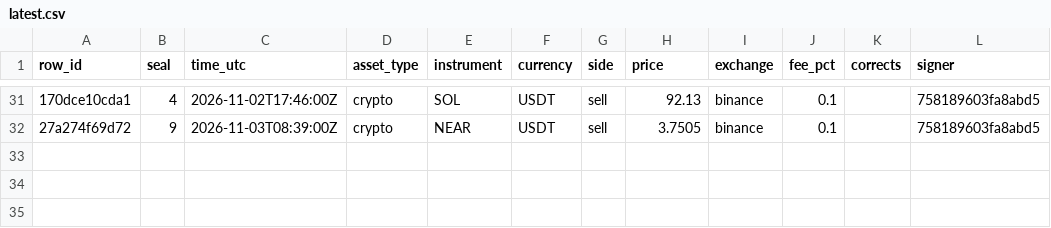
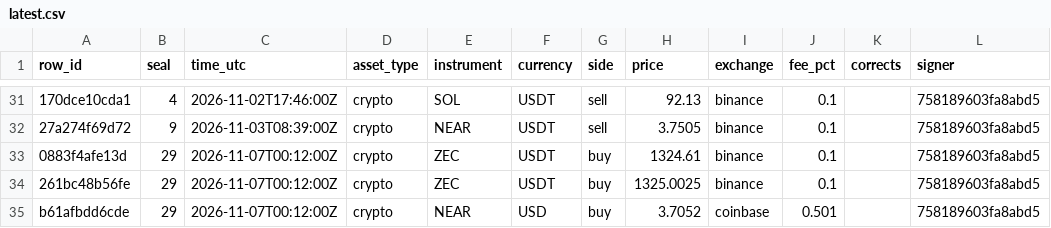
Before and after one commit to Botsfolio/trading-records, a CSV file: real-money/latest.csv, drawn as a sheet; only a part is shown, gaps mark what is left out; the diff names each change by its address in the sheet, - before the commit and + after, or states it on an @@ line.

Commit message:
Seal 000029

```diff
--- a/real-money/latest.csv
+++ b/real-money/latest.csv
+row 33: 0883f4afe13d | 29 | 2026-11-07T00:12:00Z | crypto | ZEC | USDT | buy | 1324.61 | binance | 0.1 |  | 758189603fa8abd5
+row 34: 261bc48b56fe | 29 | 2026-11-07T00:12:00Z | crypto | ZEC | USDT | buy | 1325.0025 | binance | 0.1 |  | 758189603fa8abd5
+row 35: b61afbdd6cde | 29 | 2026-11-07T00:12:00Z | crypto | NEAR | USD | buy | 3.7052 | coinbase | 0.501 |  | 758189603fa8abd5
```
Also changed, not shown: battle/latest.csv, copy-trading-battle/latest.csv, 9 other files.
